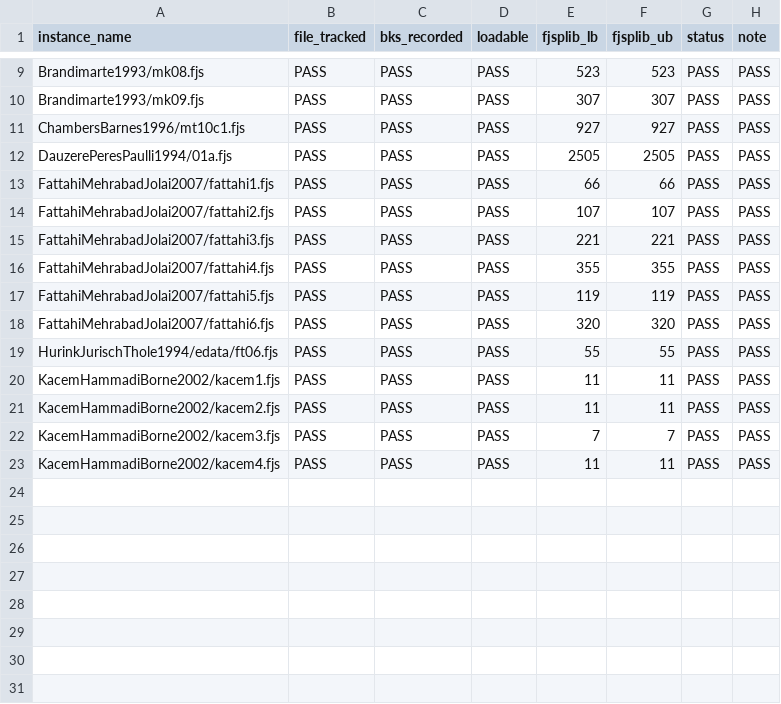
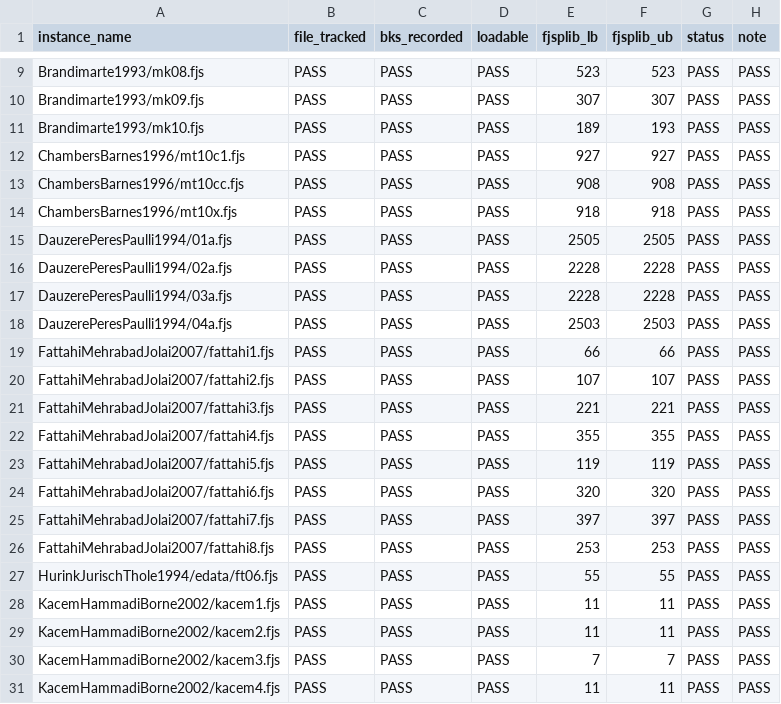
Before and after one commit to i-m-a-g-nation/fjsp-agv-rl-research, a CSV file: experiments/results/exp_012_benchmark_metadata_audit.csv, drawn as a sheet; only a part is shown, gaps mark what is left out.

```diff
--- a/experiments/results/exp_012_benchmark_metadata_audit.csv
+++ b/experiments/results/exp_012_benchmark_metadata_audit.csv
@@ -10,4 +10,10 @@ Brandimarte1993/mk08.fjs,PASS,PASS,PASS,523,523,PASS,PASS
 Brandimarte1993/mk09.fjs,PASS,PASS,PASS,307,307,PASS,PASS
+Brandimarte1993/mk10.fjs,PASS,PASS,PASS,189,193,PASS,PASS
 ChambersBarnes1996/mt10c1.fjs,PASS,PASS,PASS,927,927,PASS,PASS
+ChambersBarnes1996/mt10cc.fjs,PASS,PASS,PASS,908,908,PASS,PASS
+ChambersBarnes1996/mt10x.fjs,PASS,PASS,PASS,918,918,PASS,PASS
 DauzerePeresPaulli1994/01a.fjs,PASS,PASS,PASS,2505,2505,PASS,PASS
+DauzerePeresPaulli1994/02a.fjs,PASS,PASS,PASS,2228,2228,PASS,PASS
+DauzerePeresPaulli1994/03a.fjs,PASS,PASS,PASS,2228,2228,PASS,PASS
+DauzerePeresPaulli1994/04a.fjs,PASS,PASS,PASS,2503,2503,PASS,PASS
 FattahiMehrabadJolai2007/fattahi1.fjs,PASS,PASS,PASS,66,66,PASS,PASS
@@ -18,2 +24,4 @@ FattahiMehrabadJolai2007/fattahi5.fjs,PASS,PASS,PASS,119,119,PASS,PASS
 FattahiMehrabadJolai2007/fattahi6.fjs,PASS,PASS,PASS,320,320,PASS,PASS
+FattahiMehrabadJolai2007/fattahi7.fjs,PASS,PASS,PASS,397,397,PASS,PASS
+FattahiMehrabadJolai2007/fattahi8.fjs,PASS,PASS,PASS,253,253,PASS,PASS
 HurinkJurischThole1994/edata/ft06.fjs,PASS,PASS,PASS,55,55,PASS,PASS
```
Also changed, not shown: experiments/results/exp_009_cpsat_benchmark_matrix_runs.csv, experiments/results/exp_009_cpsat_benchmark_matrix_summary.csv, 27 other files.
